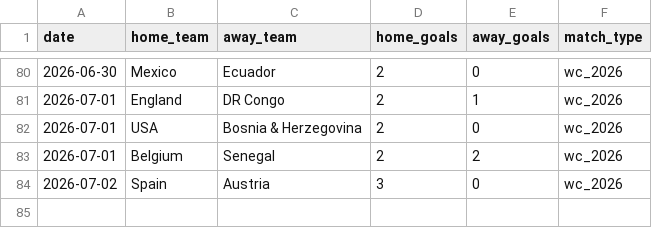
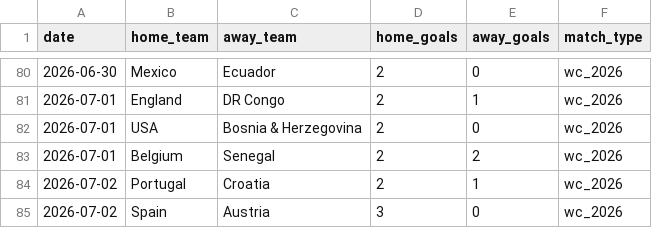
Before and after one commit to khalid-A-M-M/worldcup-agent-harness, a CSV file: data/historical_results.csv, drawn as a sheet; only a part is shown, gaps mark what is left out.

```diff
--- a/data/historical_results.csv
+++ b/data/historical_results.csv
@@ -83,2 +83,3 @@ date,home_team,away_team,home_goals,away_goals,match_type
 2026-07-01,Belgium,Senegal,2,2,wc_2026
+2026-07-02,Portugal,Croatia,2,1,wc_2026
 2026-07-02,Spain,Austria,3,0,wc_2026
```
Also changed, not shown: 36 other files.
